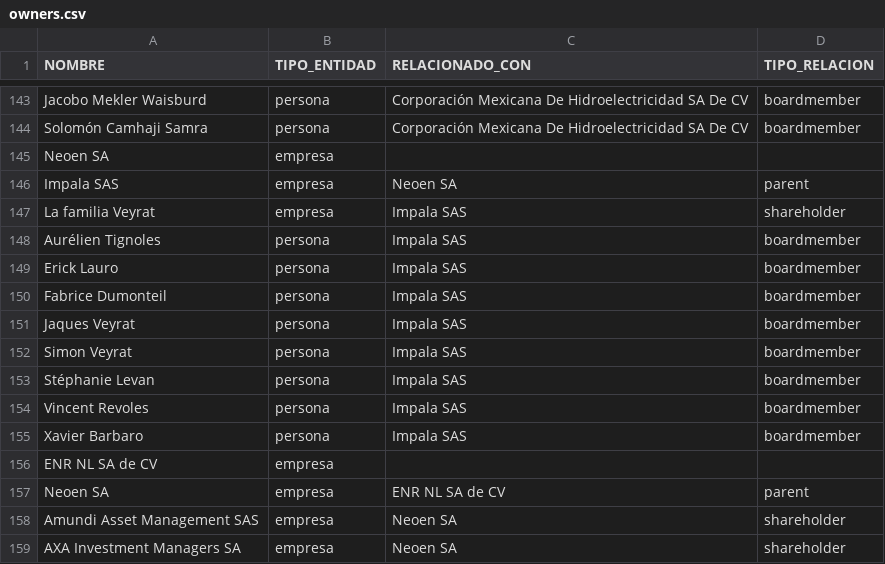
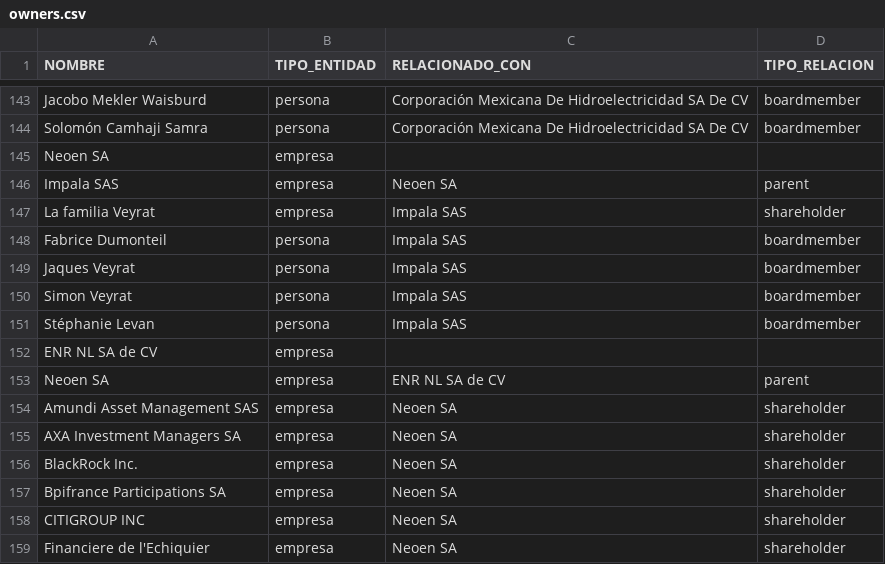
Before and after one commit to ProjectPODER/extractivos, a CSV file: assets/data/owners.csv, drawn as a sheet; only a part is shown, gaps mark what is left out; the shorter side is filled out with more unchanged rows.

Commit message:
Update owners.csv

```diff
--- a/assets/data/owners.csv
+++ b/assets/data/owners.csv
@@ -147,4 +147,2 @@ Impala SAS,empresa,Neoen SA,parent
 La familia Veyrat,empresa,Impala SAS,shareholder
-Aurélien Tignoles,persona,Impala SAS,boardmember
-Erick Lauro ,persona,Impala SAS,boardmember
 Fabrice Dumonteil,persona,Impala SAS,boardmember
@@ -153,4 +151,2 @@ Simon Veyrat,persona,Impala SAS,boardmember
 Stéphanie Levan,persona,Impala SAS,boardmember
-Vincent Revoles,persona,Impala SAS,boardmember
-Xavier Barbaro,persona,Impala SAS,boardmember
 ENR NL SA de CV,empresa,,
```
